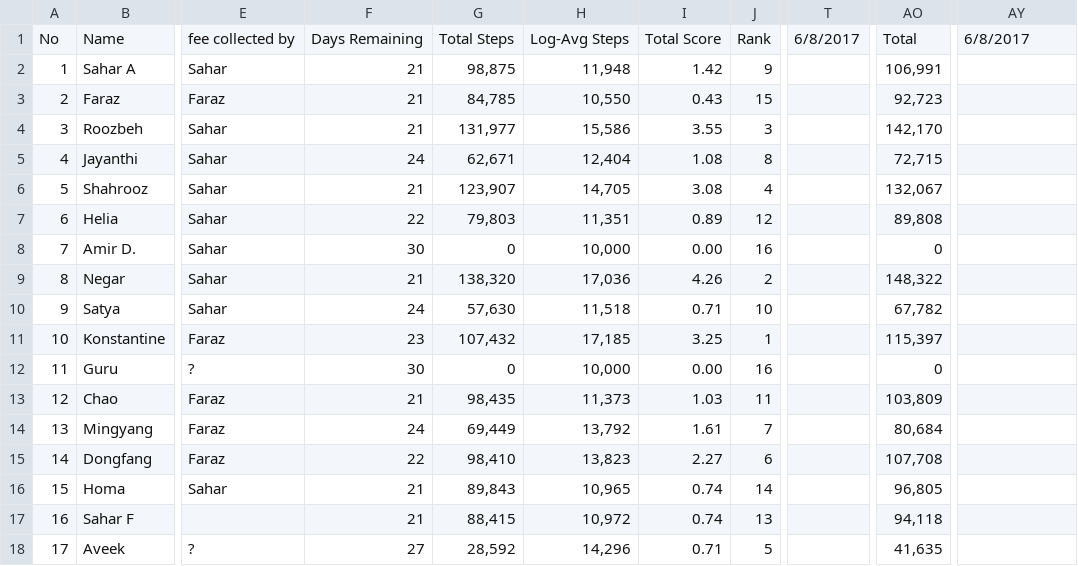
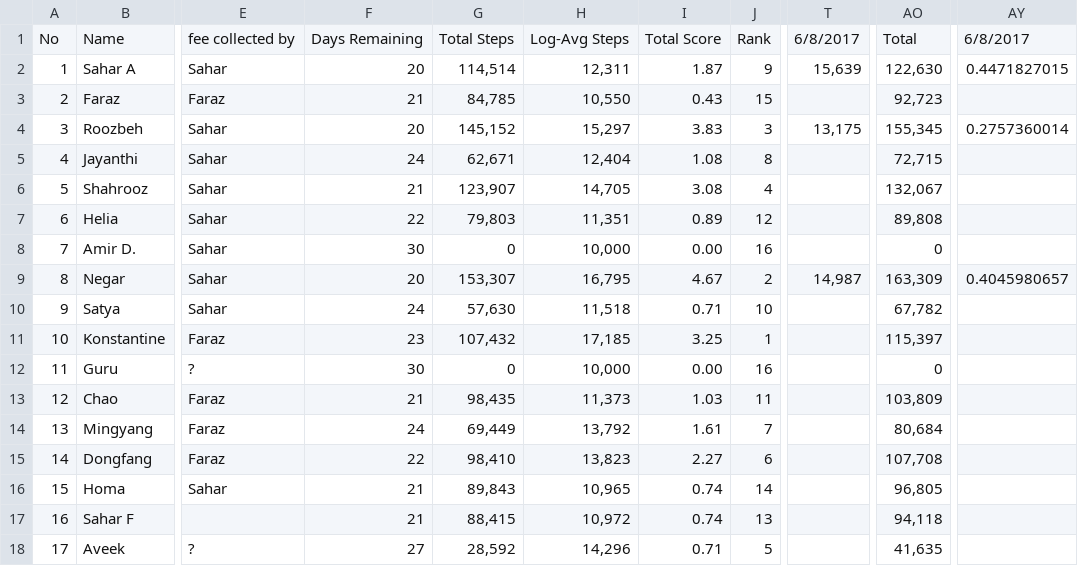
Before and after one commit to synchronization/challenge, a CSV file: Challenge.csv, drawn as a sheet; only a part is shown, gaps mark what is left out; the diff names each change by its address in the sheet, - before the commit and + after, or states it on an @@ line.

```diff
--- a/Challenge.csv
+++ b/Challenge.csv
-F2: 21
+F2: 20
-G2: 98,875
+G2: 114,514
-H2: 11,948
+H2: 12,311
-I2: 1.42
+I2: 1.87
-T2: (empty)
+T2: 15,639
-AO2: 106,991
+AO2: 122,630
-AY2: (empty)
+AY2: 0.4471827015
-F4: 21
+F4: 20
-G4: 131,977
+G4: 145,152
-H4: 15,586
+H4: 15,297
-I4: 3.55
+I4: 3.83
-T4: (empty)
+T4: 13,175
-AO4: 142,170
+AO4: 155,345
-AY4: (empty)
+AY4: 0.2757360014
-F9: 21
+F9: 20
-G9: 138,320
+G9: 153,307
-H9: 17,036
+H9: 16,795
-I9: 4.26
+I9: 4.67
-T9: (empty)
+T9: 14,987
-AO9: 148,322
+AO9: 163,309
-AY9: (empty)
+AY9: 0.4045980657
```
Also changed, not shown: acc-data.tsv.
